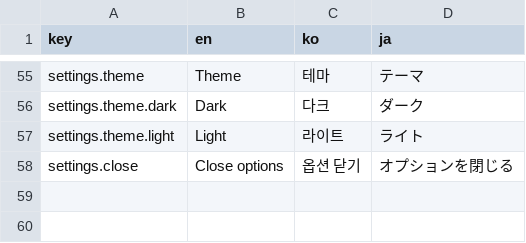
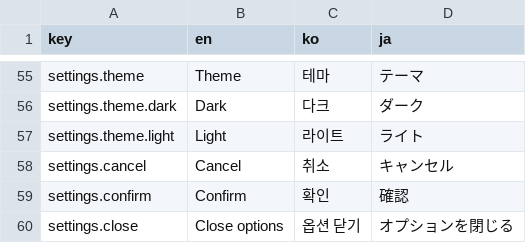
Before and after one commit to octopus7/electron-tools, a CSV file: src/i18n/translations.csv, drawn as a sheet; only a part is shown, gaps mark what is left out; the diff names each change by its address in the sheet, - before the commit and + after, or states it on an @@ line.

```diff
--- a/src/i18n/translations.csv
+++ b/src/i18n/translations.csv
+row 58: settings.cancel | Cancel | 취소 | キャンセル
+row 59: settings.confirm | Confirm | 확인 | 確認
```
Also changed, not shown: 3 other files.
